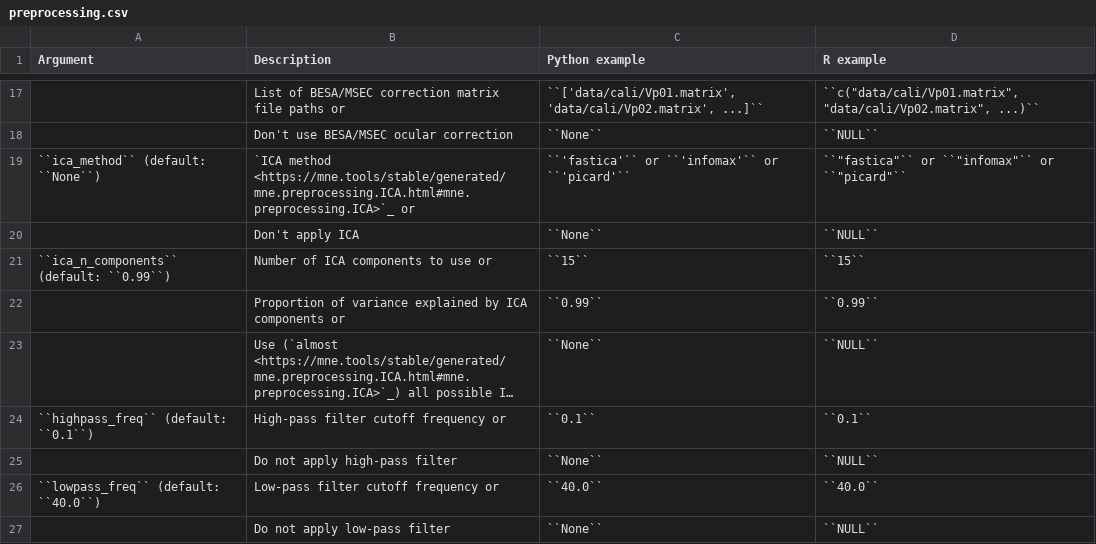
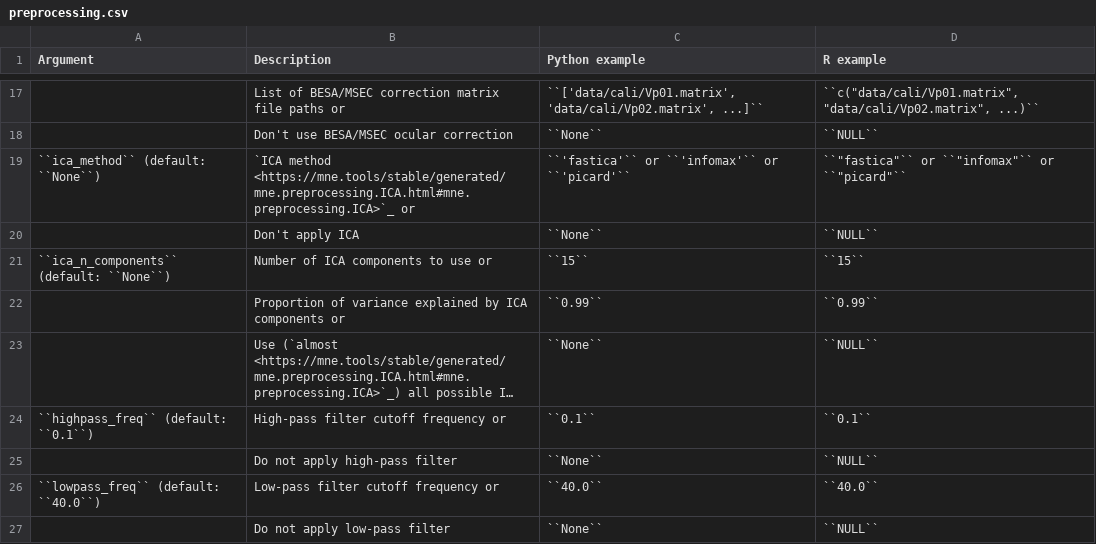
Before and after one commit to alexenge/hu-neuro-pipeline, a CSV file: doc/source/tables/preprocessing.csv, drawn as a sheet; only a part is shown, gaps mark what is left out; long unchanged cells end in ….

Commit message:
Change default for `ica_n_components` from `0.99` to `None`

```diff
--- a/doc/source/tables/preprocessing.csv
+++ b/doc/source/tables/preprocessing.csv
@@ -20,3 +20,3 @@ Argument,Description,Python example,R example
 ,Don't apply ICA,``None``,``NULL``
-``ica_n_components`` (default: ``0.99``),Number of ICA components to use or,``15``,``15``
+``ica_n_components`` (default: ``None``),Number of ICA components to use or,``15``,``15``
 ,Proportion of variance explained by ICA components or,``0.99``,``0.99``
```
Also changed, not shown: 3 other files.
